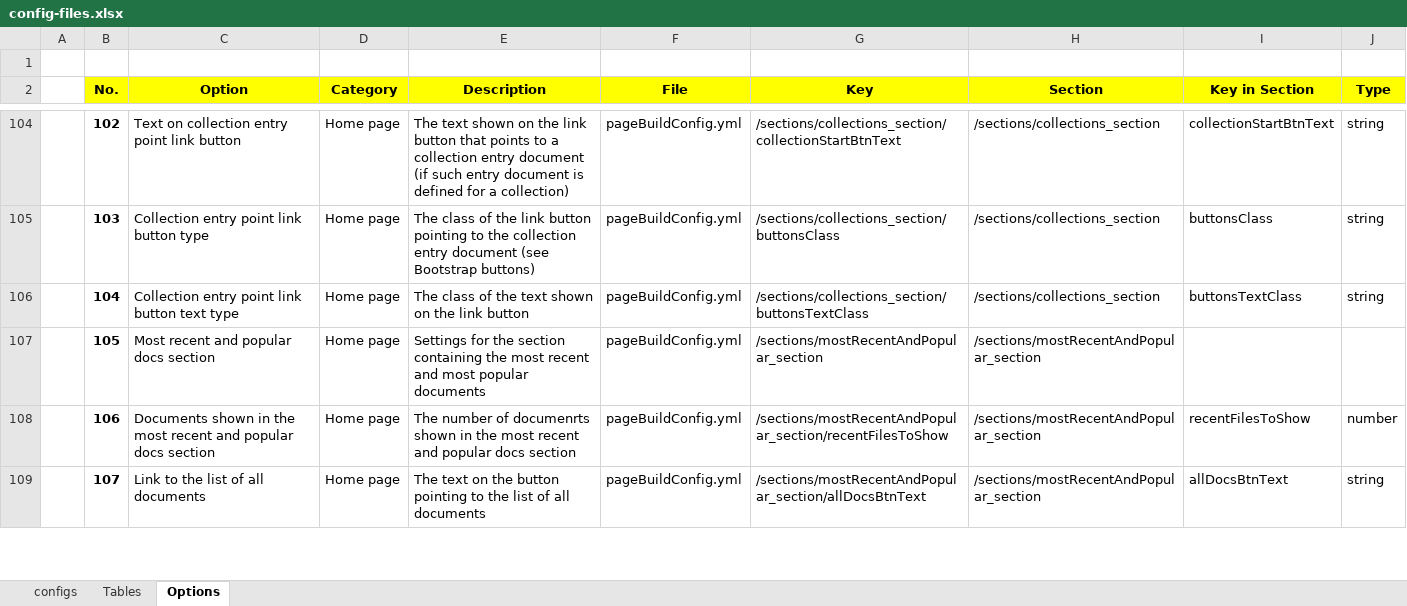
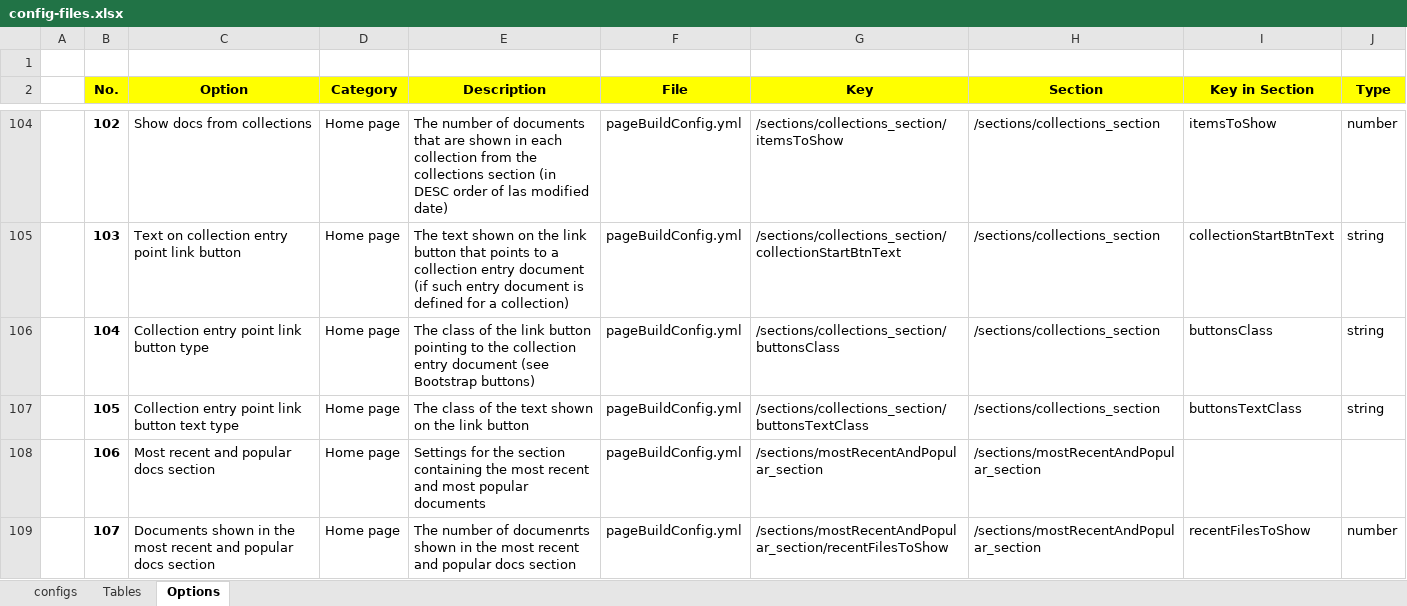
Before and after one commit to pmc-community/jekyll-site-template, an Excel workbook: doc-contents/site-config/config-files.xlsx, sheet Options, drawn as a sheet; only a part is shown, gaps mark what is left out; values as stored, in another font and other column widths than the file's, no borders; the diff covers the shown part only; the diff names each change by its address in the sheet, - before the commit and + after, or states it on an @@ line.

```diff
--- a/doc-contents/site-config/config-files.xlsx (sheet Options)
+++ b/doc-contents/site-config/config-files.xlsx (sheet Options)
-C104 (Option): Text on collection entry point link button
+C104 (Option): Show docs from collections
-E104 (Description): The text shown on the link button that points to a collection entry document (if such entry document is defined for a collection)
+E104 (Description): The number of documents that are shown in each collection from the collections section (in DESC order of las modified date)
-G104 (Key): /sections/collections_section/collectionStartBtnText
+G104 (Key): /sections/collections_section/itemsToShow
-I104 (Key in Section): collectionStartBtnText
+I104 (Key in Section): itemsToShow
-J104 (Type): string
+J104 (Type): number
-C105 (Option): Collection entry point link button type
+C105 (Option): Text on collection entry point link button
-E105 (Description): The class of the link button pointing to the collection entry document (see Bootstrap buttons)
+E105 (Description): The text shown on the link button that points to a collection entry document (if such entry document is defined for a collection)
-G105 (Key): /sections/collections_section/buttonsClass
+G105 (Key): /sections/collections_section/collectionStartBtnText
-I105 (Key in Section): buttonsClass
+I105 (Key in Section): collectionStartBtnText
-C106 (Option): Collection entry point link button text type
+C106 (Option): Collection entry point link button type
-E106 (Description): …of the text shown on the link button
+E106 (Description): …of the link button pointing to the collection entry document (see Bootstrap buttons)
-G106 (Key): /sections/collections_section/buttonsTextClass
+G106 (Key): /sections/collections_section/buttonsClass
-I106 (Key in Section): buttonsTextClass
+I106 (Key in Section): buttonsClass
-C107 (Option): Most recent and popular docs section
+C107 (Option): Collection entry point link button text type
-E107 (Description): Settings for the section containing the most recent and most popular documents
+E107 (Description): The class of the text shown on the link button
-G107 (Key): /sections/mostRecentAndPopular_section
+G107 (Key): /sections/collections_section/buttonsTextClass
-H107 (Section): /sections/mostRecentAndPopular_section
+H107 (Section): /sections/collections_section
-I107 (Key in Section): (empty)
+I107 (Key in Section): buttonsTextClass
-J107 (Type): (empty)
+J107 (Type): string
-C108 (Option): Documents shown in the most recent and…
+C108 (Option): Most recent and…
-E108 (Description): The number of documenrts shown in the most recent and popular docs section
+E108 (Description): Settings for the section containing the most recent and most popular documents
-G108 (Key): /sections/mostRecentAndPopular_section/recentFilesToShow
+G108 (Key): /sections/mostRecentAndPopular_section
-I108 (Key in Section): recentFilesToShow
+I108 (Key in Section): (empty)
-J108 (Type): number
+J108 (Type): (empty)
-C109 (Option): Link to the list of all documents
+C109 (Option): Documents shown in the most recent and popular docs section
-E109 (Description): The text on the button pointing to the list of all documents
+E109 (Description): The number of documenrts shown in the most recent and popular docs section
-G109 (Key): /sections/mostRecentAndPopular_section/allDocsBtnText
+G109 (Key): /sections/mostRecentAndPopular_section/recentFilesToShow
-I109 (Key in Section): allDocsBtnText
+I109 (Key in Section): recentFilesToShow
-J109 (Type): string
+J109 (Type): number
```
Also changed, not shown: 1 added row and 114 edited cells elsewhere in this sheet, formulas that keep their value, 14 other files.
